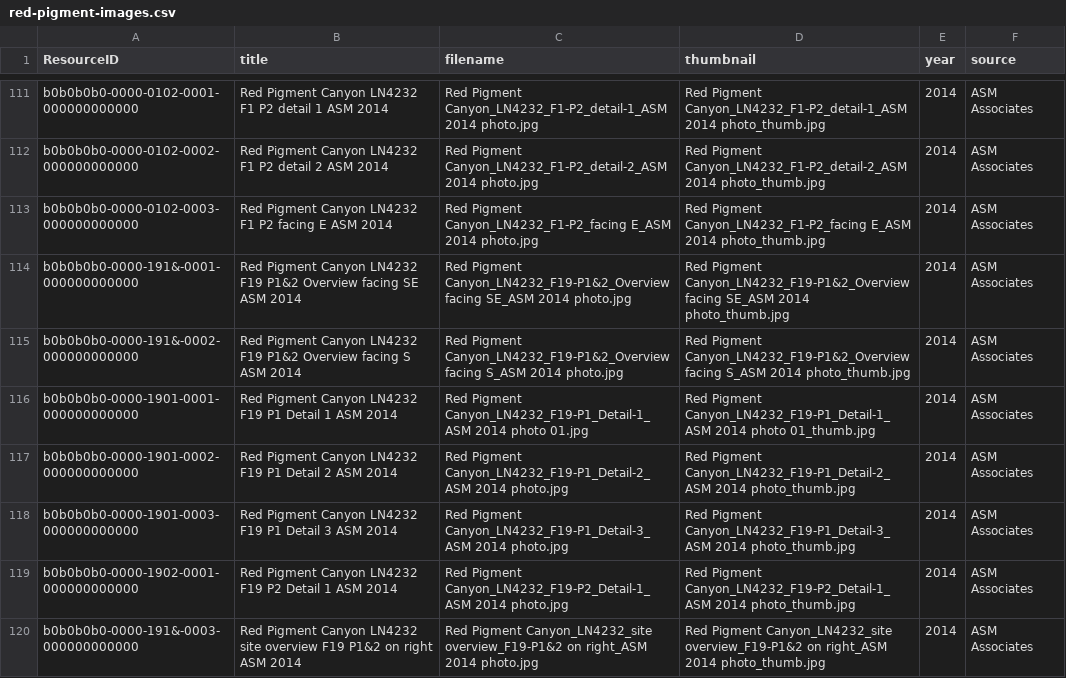
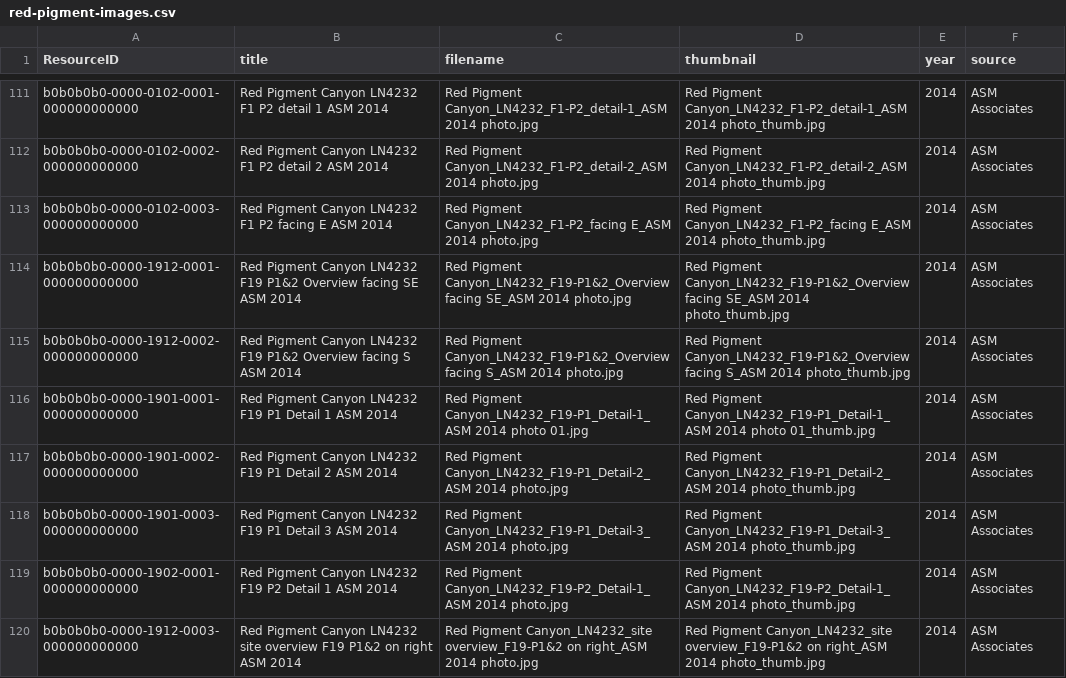
Before and after one commit to legiongis/lcai-pkg, a CSV file: business_data/red-pigment-images.csv, drawn as a sheet; only a part is shown, gaps mark what is left out.

Commit message:
fix some uuids

```diff
--- a/business_data/red-pigment-images.csv
+++ b/business_data/red-pigment-images.csv
@@ -113,4 +113,4 @@ b0b0b0b0-0000-0102-0002-000000000000,Red Pigment Canyon LN4232 F1 P2 detail 2 AS
 b0b0b0b0-0000-0102-0003-000000000000,Red Pigment Canyon LN4232 F1 P2 facing E ASM 2014,Red Pigment Canyon_LN4232_F1-P2_facing E_ASM 2014 photo.jpg,Red Pigment Canyon_LN4232_F1-P2_facing E_ASM 2014 photo_thumb.jpg,2014,ASM Associates
-b0b0b0b0-0000-191&-0001-000000000000,Red Pigment Canyon LN4232 F19 P1&2 Overview facing SE ASM 2014,Red Pigment Canyon_LN4232_F19-P1&2_Overview facing SE_ASM 2014 photo.jpg,Red Pigment Canyon_LN4232_F19-P1&2_Overview facing SE_ASM 2014 photo_thumb.jpg,2014,ASM Associates
-b0b0b0b0-0000-191&-0002-000000000000,Red Pigment Canyon LN4232 F19 P1&2 Overview facing S ASM 2014,Red Pigment Canyon_LN4232_F19-P1&2_Overview facing S_ASM 2014 photo.jpg,Red Pigment Canyon_LN4232_F19-P1&2_Overview facing S_ASM 2014 photo_thumb.jpg,2014,ASM Associates
+b0b0b0b0-0000-1912-0001-000000000000,Red Pigment Canyon LN4232 F19 P1&2 Overview facing SE ASM 2014,Red Pigment Canyon_LN4232_F19-P1&2_Overview facing SE_ASM 2014 photo.jpg,Red Pigment Canyon_LN4232_F19-P1&2_Overview facing SE_ASM 2014 photo_thumb.jpg,2014,ASM Associates
+b0b0b0b0-0000-1912-0002-000000000000,Red Pigment Canyon LN4232 F19 P1&2 Overview facing S ASM 2014,Red Pigment Canyon_LN4232_F19-P1&2_Overview facing S_ASM 2014 photo.jpg,Red Pigment Canyon_LN4232_F19-P1&2_Overview facing S_ASM 2014 photo_thumb.jpg,2014,ASM Associates
 b0b0b0b0-0000-1901-0001-000000000000,Red Pigment Canyon LN4232 F19 P1 Detail 1 ASM 2014,Red Pigment Canyon_LN4232_F19-P1_Detail-1_ASM 2014 photo 01.jpg,Red Pigment Canyon_LN4232_F19-P1_Detail-1_ASM 2014 photo 01_thumb.jpg,2014,ASM Associates
@@ -119,2 +119,2 @@ b0b0b0b0-0000-1901-0003-000000000000,Red Pigment Canyon LN4232 F19 P1 Detail 3 A
 b0b0b0b0-0000-1902-0001-000000000000,Red Pigment Canyon LN4232 F19 P2 Detail 1 ASM 2014,Red Pigment Canyon_LN4232_F19-P2_Detail-1_ASM 2014 photo.jpg,Red Pigment Canyon_LN4232_F19-P2_Detail-1_ASM 2014 photo_thumb.jpg,2014,ASM Associates
-b0b0b0b0-0000-191&-0003-000000000000,Red Pigment Canyon LN4232 site overview F19 P1&2 on right ASM 2014,Red Pigment Canyon_LN4232_site overview_F19-P1&2 on right_ASM 2014 photo.jpg,Red Pigment Canyon_LN4232_site overview_F19-P1&2 on right_ASM 2014 photo_thumb.jpg,2014,ASM Associates
+b0b0b0b0-0000-1912-0003-000000000000,Red Pigment Canyon LN4232 site overview F19 P1&2 on right ASM 2014,Red Pigment Canyon_LN4232_site overview_F19-P1&2 on right_ASM 2014 photo.jpg,Red Pigment Canyon_LN4232_site overview_F19-P1&2 on right_ASM 2014 photo_thumb.jpg,2014,ASM Associates
```
